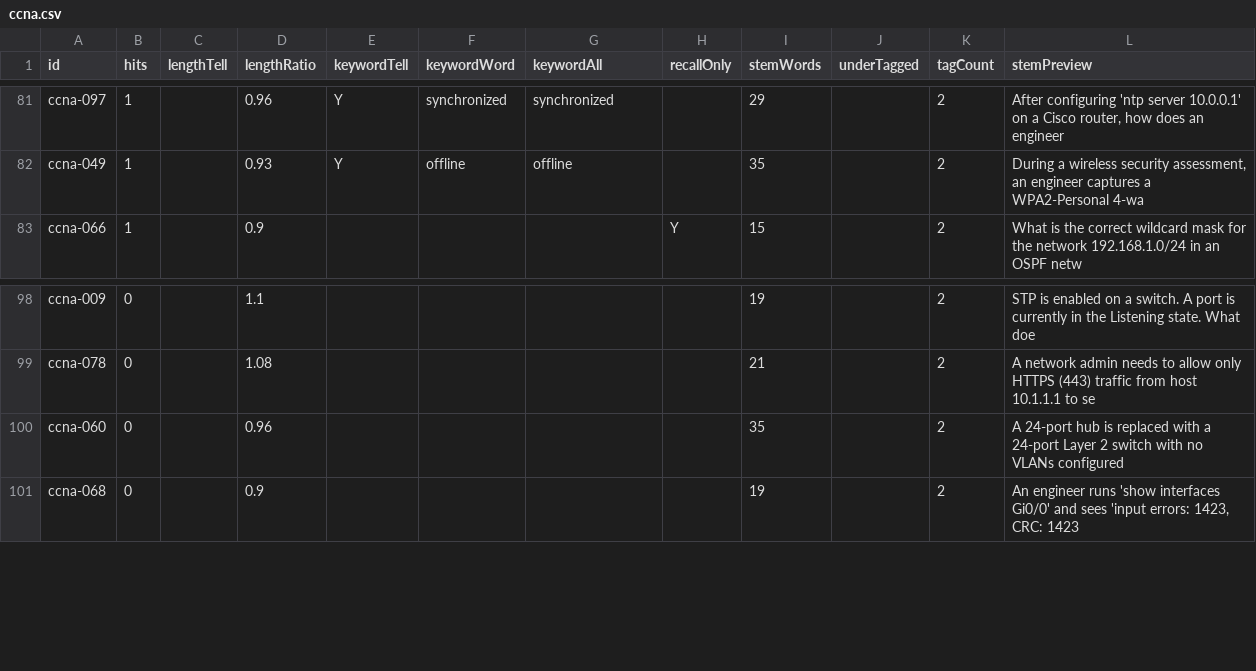
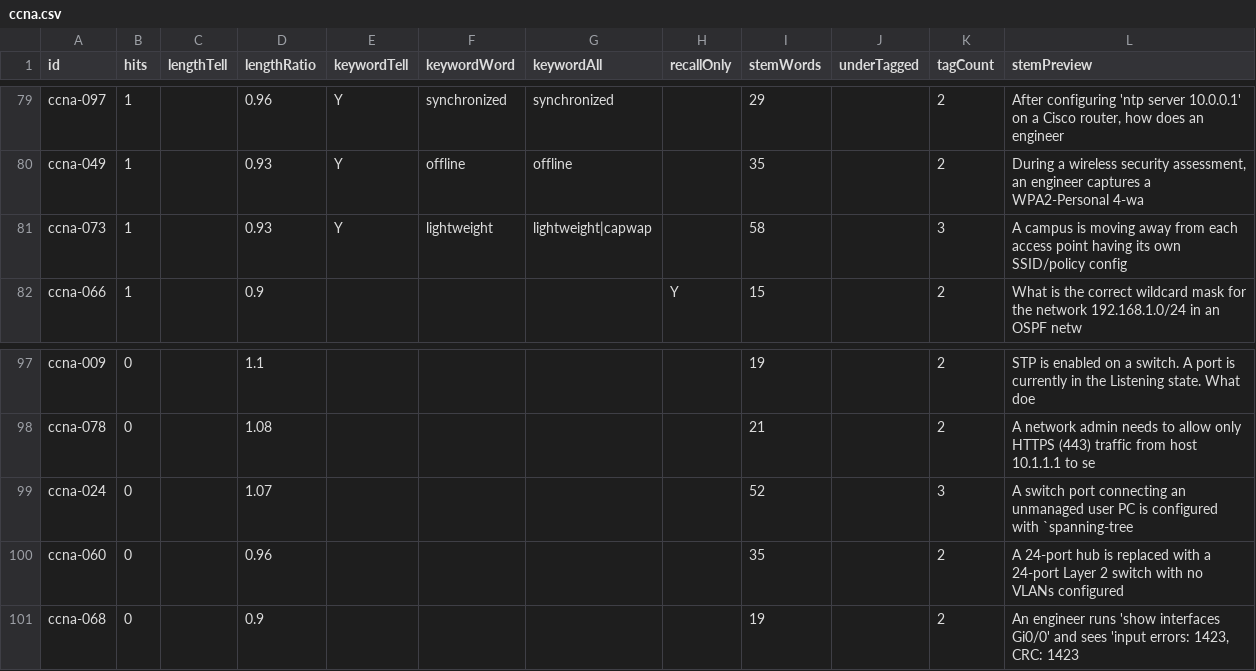
Before and after one commit to daitenkutarojurai-ai/itcertifweb, a CSV file: audits/questions/ccna.csv, drawn as a sheet; only a part is shown, gaps mark what is left out; the diff covers the shown part only.

```diff
--- a/audits/questions/ccna.csv
+++ b/audits/questions/ccna.csv
@@ -82,2 +80,3 @@ id,hits,lengthTell,lengthRatio,keywordTell,keywordWord,keywordAll,recallOnly,ste
 "ccna-049","1","","0.93","Y","offline","offline","","35","","2","During a wireless security assessment, an engineer captures a WPA2-Personal 4-wa"
+"ccna-073","1","","0.93","Y","lightweight","lightweight|capwap","","58","","3","A campus is moving away from each access point having its own SSID/policy config"
 "ccna-066","1","","0.9","","","","Y","15","","2","What is the correct wildcard mask for the network 192.168.1.0/24 in an OSPF netw"
@@ -99,2 +98,3 @@ id,hits,lengthTell,lengthRatio,keywordTell,keywordWord,keywordAll,recallOnly,ste
 "ccna-078","0","","1.08","","","","","21","","2","A network admin needs to allow only HTTPS (443) traffic from host 10.1.1.1 to se"
+"ccna-024","0","","1.07","","","","","52","","3","A switch port connecting an unmanaged user PC is configured with `spanning-tree "
 "ccna-060","0","","0.96","","","","","35","","2","A 24-port hub is replaced with a 24-port Layer 2 switch with no VLANs configured"
```
Also changed, not shown: 6 added rows and 8 removed rows elsewhere in this file, 2 other files.
